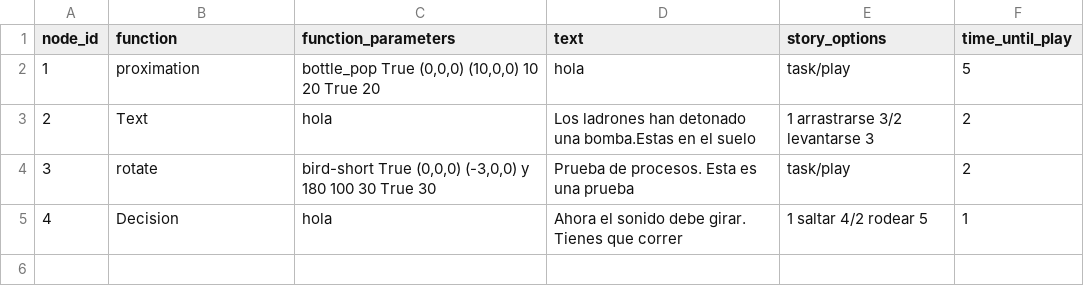
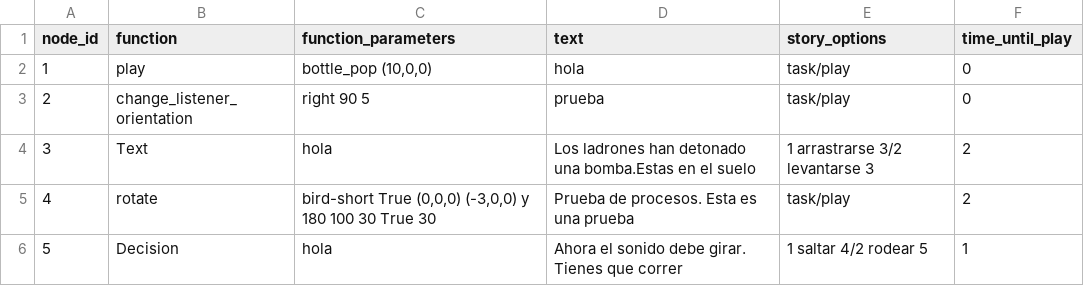
Before and after one commit to Wislian/Mini_Proyect2_Interaction_System, a CSV file: resources/Story/story.csv, drawn as a sheet.

Commit message:
Change_listener_orientation and play functions added

```diff
--- a/resources/Story/story.csv
+++ b/resources/Story/story.csv
@@ -1,5 +1,6 @@
 node_id, function, function_parameters, text, story_options, time_until_play
-1,proximation,"bottle_pop True (0,0,0) (10,0,0) 10 20 True 20","hola","task/play", 5
-2,Text,"hola","Los ladrones han detonado una bomba.Estas en el suelo","1 arrastrarse 3/2 levantarse 3", 2
-3,rotate,"bird-short True (0,0,0) (-3,0,0) y 180 100 30 True 30","Prueba de procesos. Esta es una prueba","task/play",2
-4,Decision,"hola","Ahora el sonido debe girar. Tienes que correr","1 saltar 4/2 rodear 5", 1
+1,play,"bottle_pop (10,0,0)","hola","task/play",0
+2,change_listener_orientation,"right 90 5","prueba","task/play",0
+3,Text,"hola","Los ladrones han detonado una bomba.Estas en el suelo","1 arrastrarse 3/2 levantarse 3", 2
+4,rotate,"bird-short True (0,0,0) (-3,0,0) y 180 100 30 True 30","Prueba de procesos. Esta es una prueba","task/play",2
+5,Decision,"hola","Ahora el sonido debe girar. Tienes que correr","1 saltar 4/2 rodear 5", 1
```
Also changed, not shown: 3 other files.
